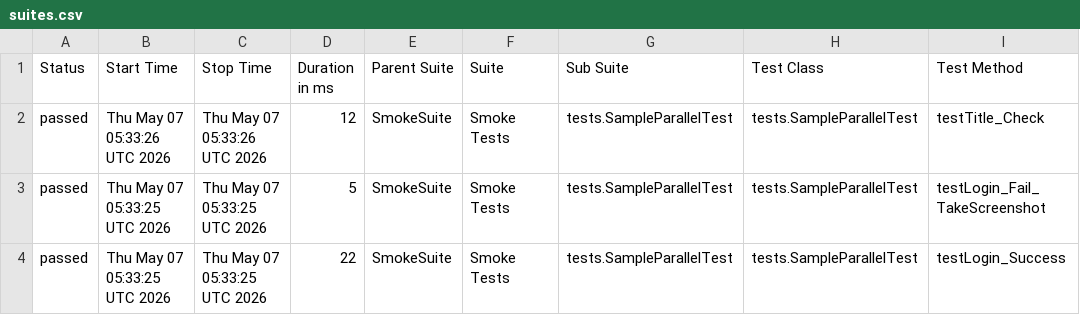
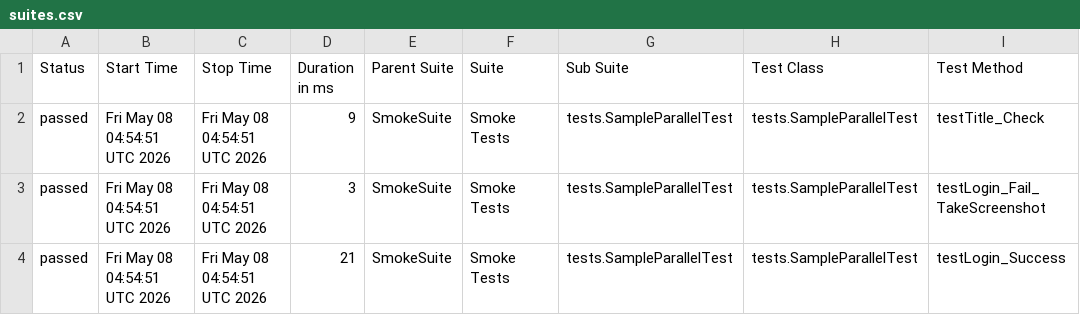
Before and after one commit to TienDattttt/selenium--framework, a CSV file: data/suites.csv, drawn as a sheet; only a part is shown; the diff names each change by its address in the sheet, - before the commit and + after, or states it on an @@ line.

```diff
--- a/data/suites.csv
+++ b/data/suites.csv
-B2 (Start Time): Thu May 07 05:33:26 UTC 2026
+B2 (Start Time): Fri May 08 04:54:51 UTC 2026
-C2 (Stop Time): Thu May 07 05:33:26 UTC 2026
+C2 (Stop Time): Fri May 08 04:54:51 UTC 2026
-D2 (Duration in ms): 12
+D2 (Duration in ms): 9
-B3:B4 (Start Time): Thu May 07 05:33:25 UTC 2026
+B3:B4 (Start Time): Fri May 08 04:54:51 UTC 2026
-C3:C4 (Stop Time): Thu May 07 05:33:25 UTC 2026
+C3:C4 (Stop Time): Fri May 08 04:54:51 UTC 2026
-D3 (Duration in ms): 5
+D3 (Duration in ms): 3
-D4 (Duration in ms): 22
+D4 (Duration in ms): 21
```
Also changed, not shown: 27 other files.
